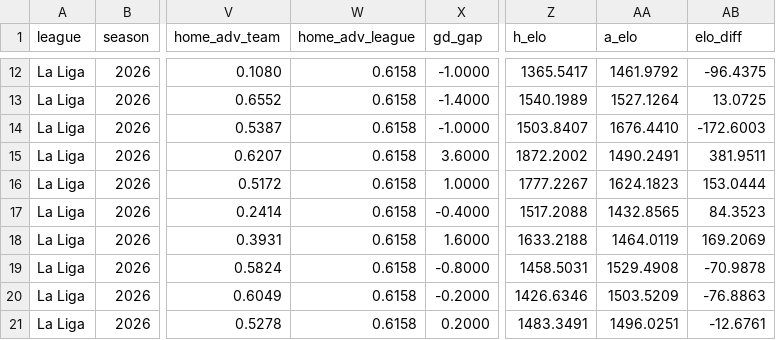
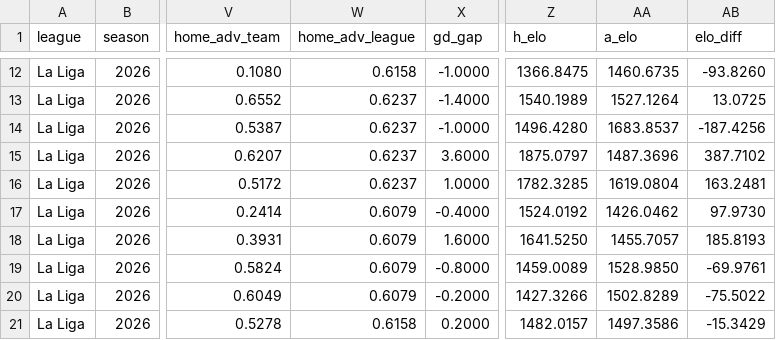
Before and after one commit to mrayyan6/match-outcome-predictor, a CSV file: data/processed/fixtures.csv, drawn as a sheet; only a part is shown, gaps mark what is left out; the diff covers the shown part only; the diff names each change by its address in the sheet, - before the commit and + after, or states it on an @@ line.

```diff
--- a/data/processed/fixtures.csv
+++ b/data/processed/fixtures.csv
-Z12 (h_elo): 1365.5417
+Z12 (h_elo): 1366.8475
-AA12 (a_elo): 1461.9792
+AA12 (a_elo): 1460.6735
-AB12 (elo_diff): -96.4375
+AB12 (elo_diff): -93.8260
-W13:W16 (home_adv_league): 0.6158
+W13:W16 (home_adv_league): 0.6237
-Z14 (h_elo): 1503.8407
+Z14 (h_elo): 1496.4280
-AA14 (a_elo): 1676.4410
+AA14 (a_elo): 1683.8537
-AB14 (elo_diff): -172.6003
+AB14 (elo_diff): -187.4256
-Z15 (h_elo): 1872.2002
+Z15 (h_elo): 1875.0797
-AA15 (a_elo): 1490.2491
+AA15 (a_elo): 1487.3696
-AB15 (elo_diff): 381.9511
+AB15 (elo_diff): 387.7102
-Z16 (h_elo): 1777.2267
+Z16 (h_elo): 1782.3285
-AA16 (a_elo): 1624.1823
+AA16 (a_elo): 1619.0804
-AB16 (elo_diff): 153.0444
+AB16 (elo_diff): 163.2481
-W17:W20 (home_adv_league): 0.6158
+W17:W20 (home_adv_league): 0.6079
-Z17 (h_elo): 1517.2088
+Z17 (h_elo): 1524.0192
-AA17 (a_elo): 1432.8565
+AA17 (a_elo): 1426.0462
-AB17 (elo_diff): 84.3523
+AB17 (elo_diff): 97.9730
-Z18 (h_elo): 1633.2188
+Z18 (h_elo): 1641.5250
-AA18 (a_elo): 1464.0119
+AA18 (a_elo): 1455.7057
-AB18 (elo_diff): 169.2069
+AB18 (elo_diff): 185.8193
-Z19 (h_elo): 1458.5031
+Z19 (h_elo): 1459.0089
-AA19 (a_elo): 1529.4908
+AA19 (a_elo): 1528.9850
-AB19 (elo_diff): -70.9878
+AB19 (elo_diff): -69.9761
-Z20 (h_elo): 1426.6346
+Z20 (h_elo): 1427.3266
-AA20 (a_elo): 1503.5209
+AA20 (a_elo): 1502.8289
-AB20 (elo_diff): -76.8863
+AB20 (elo_diff): -75.5022
-Z21 (h_elo): 1483.3491
+Z21 (h_elo): 1482.0157
-AA21 (a_elo): 1496.0251
+AA21 (a_elo): 1497.3586
-AB21 (elo_diff): -12.6761
+AB21 (elo_diff): -15.3429
```
Also changed, not shown: 34 edited cells elsewhere in this file, reports/predictions.csv, 12 other files.
